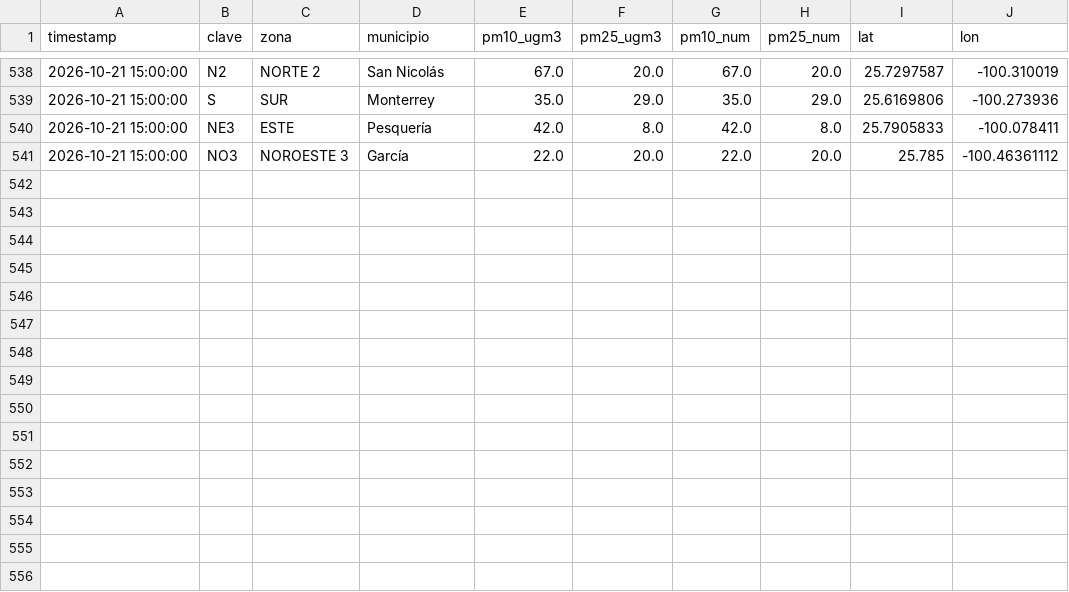
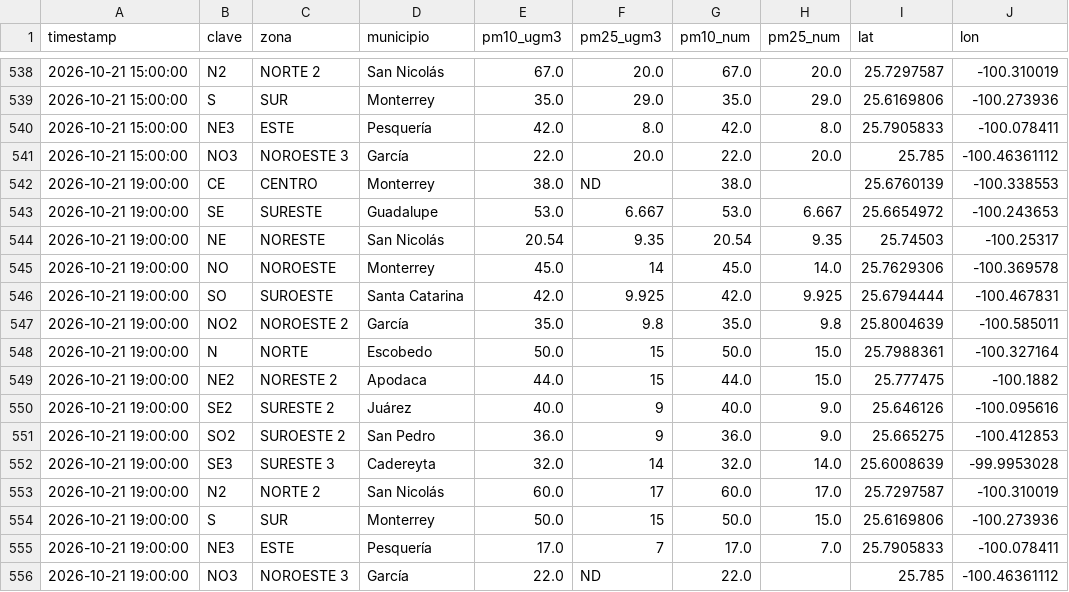
Before and after one commit to vasquez-roberto/capturaDatos_SIMA, a CSV file: sima_historico.csv, drawn as a sheet; only a part is shown, gaps mark what is left out; the diff names each change by its address in the sheet, - before the commit and + after, or states it on an @@ line.

```diff
--- a/sima_historico.csv
+++ b/sima_historico.csv
+row 542: 2026-10-21 19:00:00 | CE | CENTRO | Monterrey | 38.0 | ND | 38.0 |  | 25.6760139 | -100.338553
+row 543: 2026-10-21 19:00:00 | SE | SURESTE | Guadalupe | 53.0 | 6.667 | 53.0 | 6.667 | 25.6654972 | -100.243653
+row 544: 2026-10-21 19:00:00 | NE | NORESTE | San Nicolás | 20.54 | 9.35 | 20.54 | 9.35 | 25.74503 | -100.25317
+row 545: 2026-10-21 19:00:00 | NO | NOROESTE | Monterrey | 45.0 | 14 | 45.0 | 14.0 | 25.7629306 | -100.369578
+row 546: 2026-10-21 19:00:00 | SO | SUROESTE | Santa Catarina | 42.0 | 9.925 | 42.0 | 9.925 | 25.6794444 | -100.467831
+row 547: 2026-10-21 19:00:00 | NO2 | NOROESTE 2 | García | 35.0 | 9.8 | 35.0 | 9.8 | 25.8004639 | -100.585011
+row 548: 2026-10-21 19:00:00 | N | NORTE | Escobedo | 50.0 | 15 | 50.0 | 15.0 | 25.7988361 | -100.327164
+row 549: 2026-10-21 19:00:00 | NE2 | NORESTE 2 | Apodaca | 44.0 | 15 | 44.0 | 15.0 | 25.777475 | -100.1882
+row 550: 2026-10-21 19:00:00 | SE2 | SURESTE 2 | Juárez | 40.0 | 9 | 40.0 | 9.0 | 25.646126 | -100.095616
+row 551: 2026-10-21 19:00:00 | SO2 | SUROESTE 2 | San Pedro | 36.0 | 9 | 36.0 | 9.0 | 25.665275 | -100.412853
+row 552: 2026-10-21 19:00:00 | SE3 | SURESTE 3 | Cadereyta | 32.0 | 14 | 32.0 | 14.0 | 25.6008639 | -99.9953028
+row 553: 2026-10-21 19:00:00 | N2 | NORTE 2 | San Nicolás | 60.0 | 17 | 60.0 | 17.0 | 25.7297587 | -100.310019
+row 554: 2026-10-21 19:00:00 | S | SUR | Monterrey | 50.0 | 15 | 50.0 | 15.0 | 25.6169806 | -100.273936
+row 555: 2026-10-21 19:00:00 | NE3 | ESTE | Pesquería | 17.0 | 7 | 17.0 | 7.0 | 25.7905833 | -100.078411
+row 556: 2026-10-21 19:00:00 | NO3 | NOROESTE 3 | García | 22.0 | ND | 22.0 |  | 25.785 | -100.46361112
```
Also changed, not shown: sima_lecturas_estaciones.csv, 1 other file.
